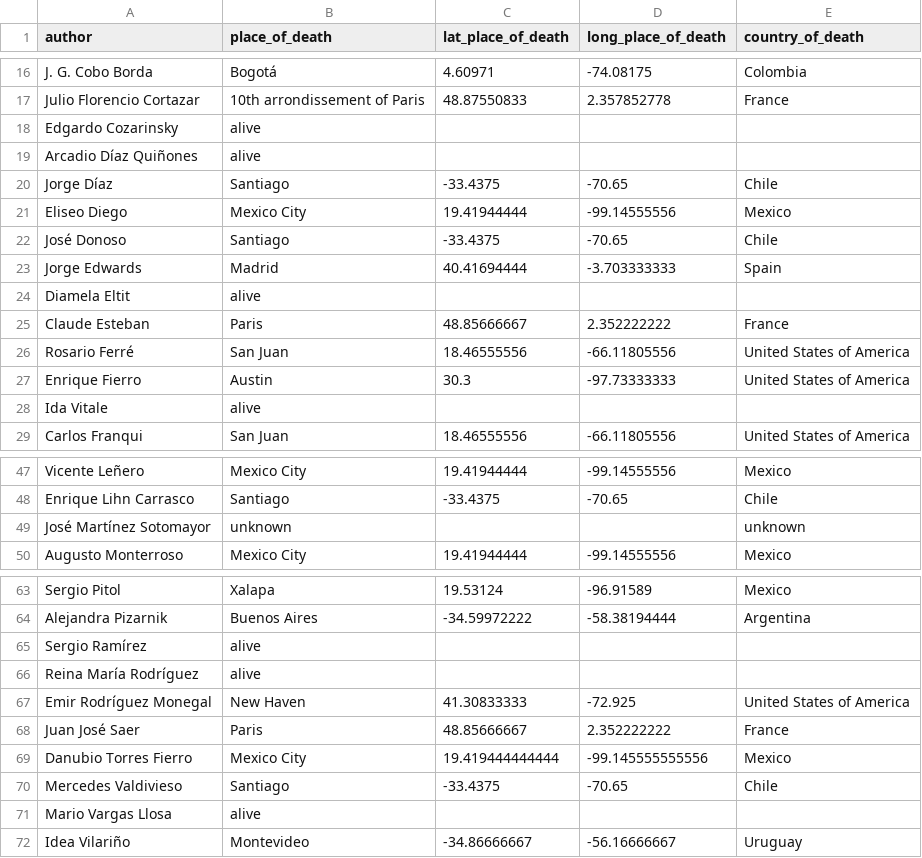
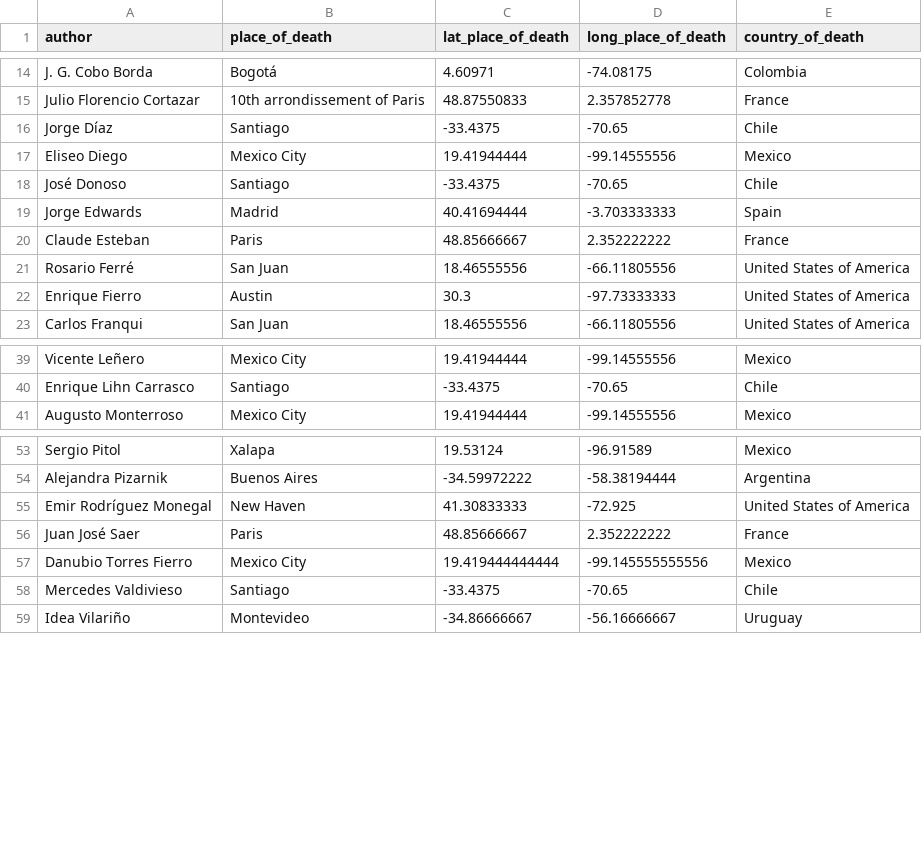
Before and after one commit to bwinston35/latin-american-writers, a CSV file: storymaps-project/place_of_death.csv, drawn as a sheet; only a part is shown, gaps mark what is left out; the diff covers the shown part only; the diff names each change by its address in the sheet, - before the commit and + after, or states it on an @@ line.

Commit message:
fixes places_of_death and updates read me

```diff
--- a/storymaps-project/place_of_death.csv
+++ b/storymaps-project/place_of_death.csv
-row 18: Edgardo Cozarinsky | alive
-row 19: Arcadio Díaz Quiñones | alive
-row 24: Diamela Eltit | alive
-row 28: Ida Vitale | alive
-row 49: José Martínez Sotomayor | unknown |  |  | unknown
-row 65: Sergio Ramírez | alive
-row 66: Reina María Rodríguez | alive
-row 71: Mario Vargas Llosa | alive
```
Also changed, not shown: 5 removed rows elsewhere in this file, 1 other file.
